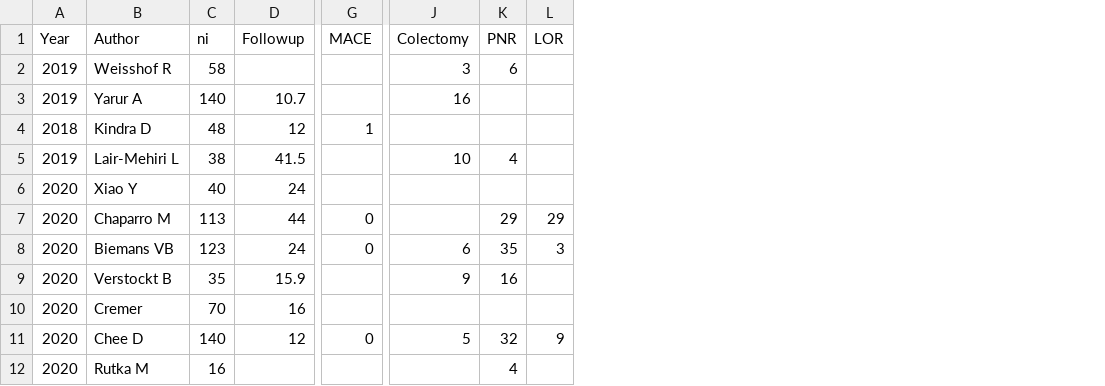
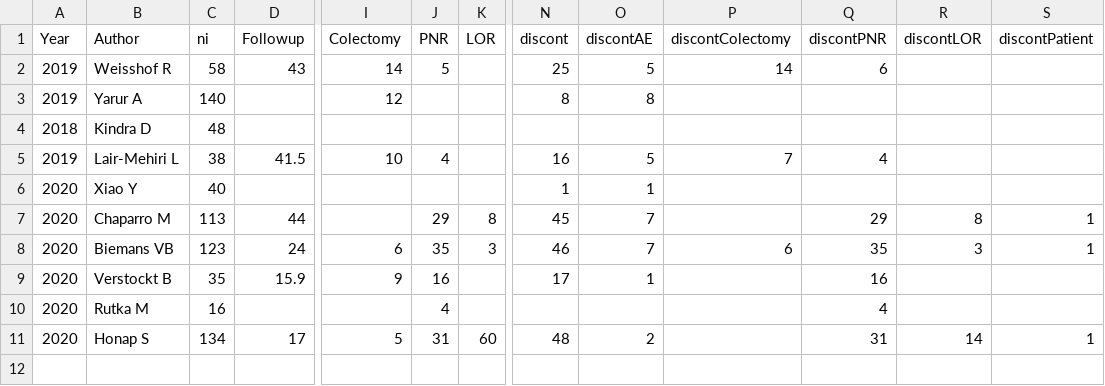
Before and after one commit to nathansam/tofameta, a CSV file: safety.csv, drawn as a sheet; only a part is shown, gaps mark what is left out; removed rows and columns are numbered as before the commit, all else as after; rows hold the shown columns only; the diff names each change by its address in the sheet, - before the commit and + after, or states it on an @@ line.

Commit message:
Move treatment discont. to safety table

```diff
--- a/safety.csv
+++ b/safety.csv
-column G (MACE), rows 4-8: 1 |  |  | 0 | 0
+column N (discont), rows 2-9: 25 | 8 |  | 16 | 1 | 45 | 46 | 17
+column O (discontAE), rows 2-9: 5 | 8 |  | 5 | 1 | 7 | 7 | 1
+column P (discontColectomy), rows 2-8: 14 |  |  | 7 |  |  | 6
+column Q (discontPNR), rows 2-10: 6 |  |  | 4 |  | 29 | 35 | 16 | 4
+column R (discontLOR), rows 7-8: 8 | 3
+column S (discontPatient), rows 7-8: 1 | 1
-D2 (Followup): (empty)
+D2 (Followup): 43
-I2 (Colectomy): 3
+I2 (Colectomy): 14
-J2 (PNR): 6
+J2 (PNR): 5
-D3 (Followup): 10.7
+D3 (Followup): (empty)
-I3 (Colectomy): 16
+I3 (Colectomy): 12
-D4 (Followup): 12
+D4 (Followup): (empty)
-D6 (Followup): 24
+D6 (Followup): (empty)
-K7 (LOR): 29
+K7 (LOR): 8
-row 10: 2020 | Cremer | 70 | 16
-row 11: 2020 | Chee D | 140 | 12 | 0 | 5 | 32 | 9
+row 11: 2020 | Honap S | 134 | 17 | 5 | 31 | 60 | 48 | 2 |  | 31 | 14 | 1
```
Also changed, not shown: efficacy.csv, 1 other file.
